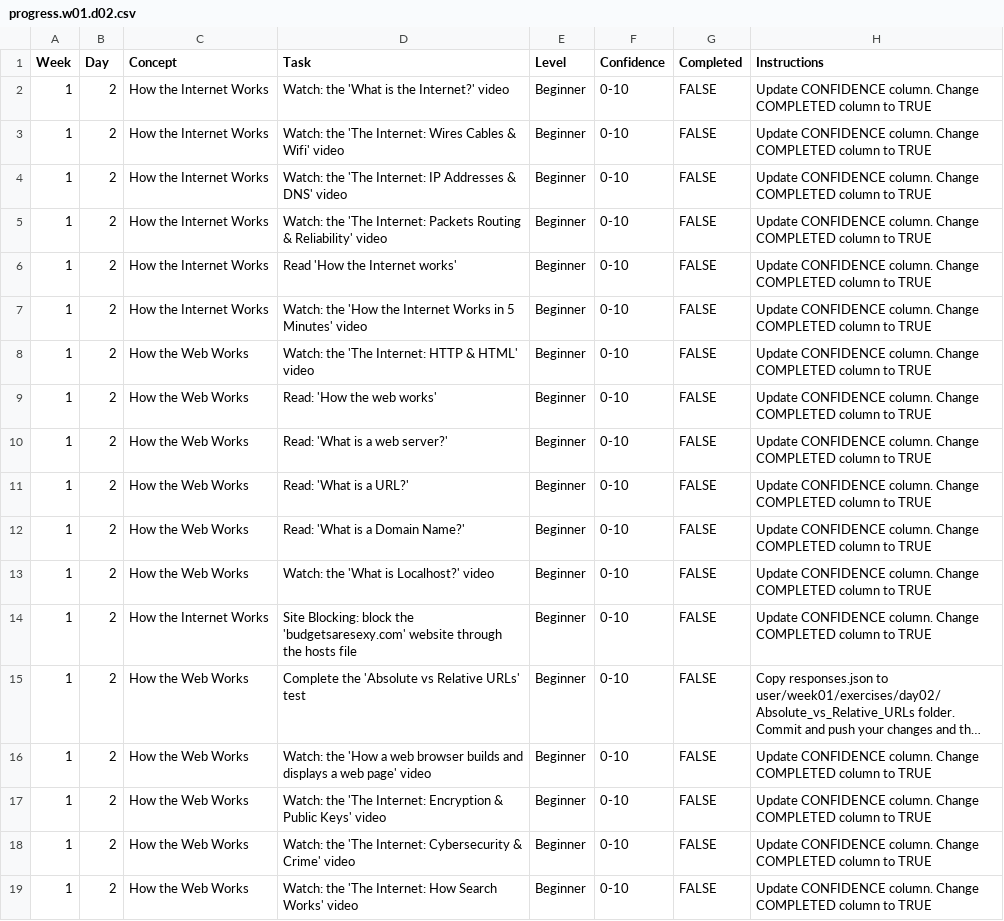
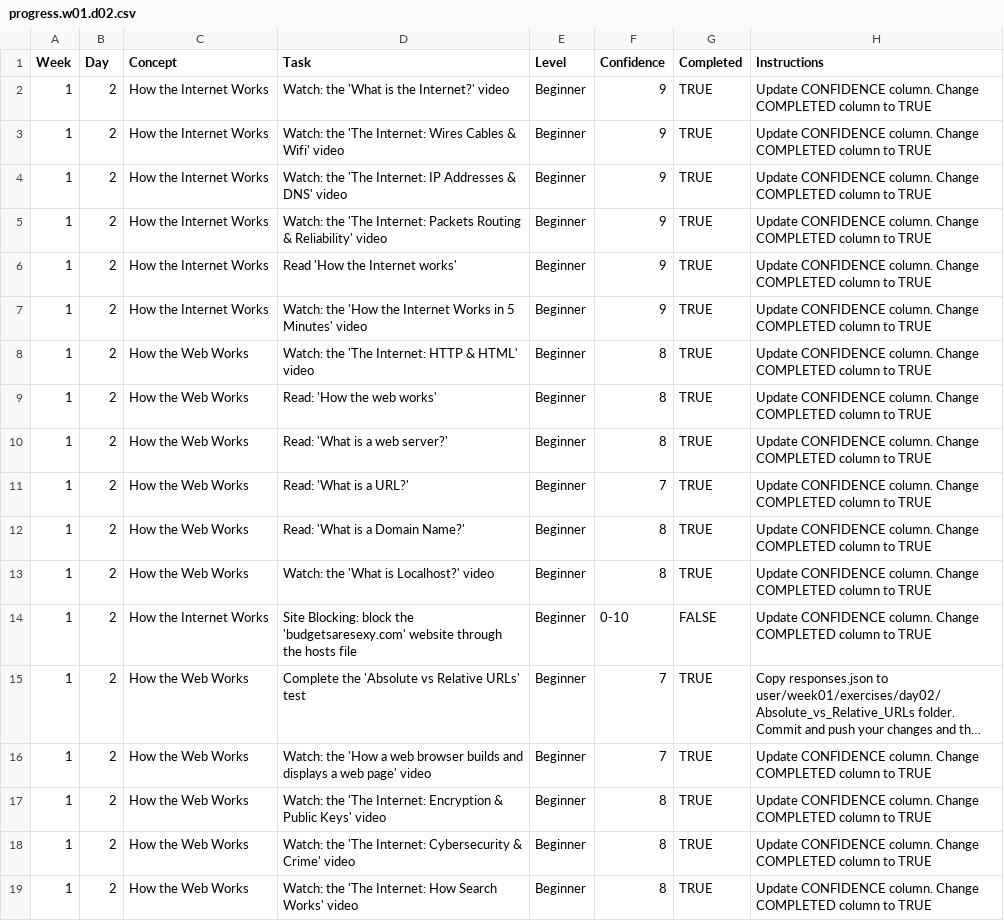
Before and after one commit to atayarda/WDX-180, a CSV file: user/week01/progress/progress.w01.d02.csv, drawn as a sheet; long unchanged cells end in …; the diff names each change by its address in the sheet, - before the commit and + after, or states it on an @@ line.

Commit message:
Updated progress for week 01 day 02

```diff
--- a/user/week01/progress/progress.w01.d02.csv
+++ b/user/week01/progress/progress.w01.d02.csv
-F2:F7 (Confidence): 0-10
+F2:F7 (Confidence): 9
-G2:G13 (Completed): FALSE
+G2:G13 (Completed): TRUE
-F8:F10 (Confidence): 0-10
+F8:F10 (Confidence): 8
-F11 (Confidence): 0-10
+F11 (Confidence): 7
-F12:F13 (Confidence): 0-10
+F12:F13 (Confidence): 8
-F15:F16 (Confidence): 0-10
+F15:F16 (Confidence): 7
-G15:G19 (Completed): FALSE
+G15:G19 (Completed): TRUE
-F17:F19 (Confidence): 0-10
+F17:F19 (Confidence): 8
```
